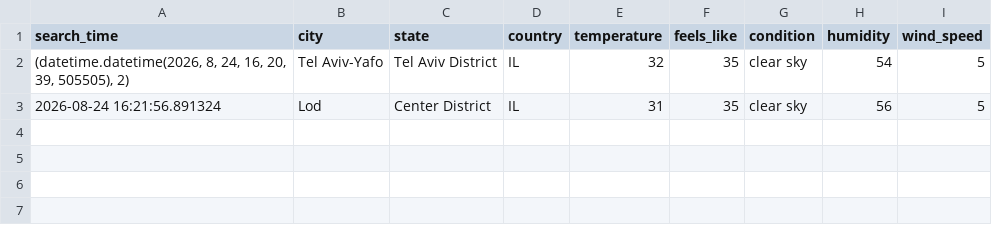
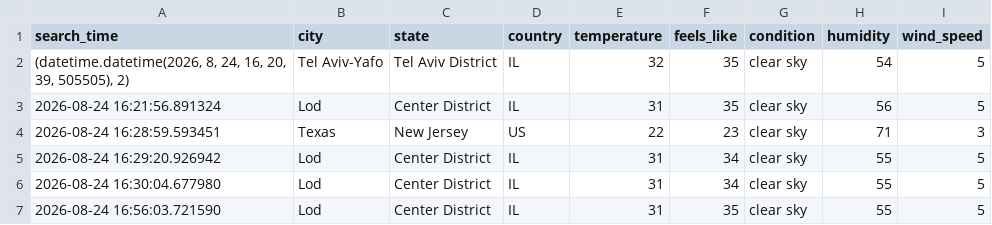
Before and after one commit to elyashiv988-cell/Worldwide-Weather-Project, a CSV file: weather_history.csv, drawn as a sheet; the diff names each change by its address in the sheet, - before the commit and + after, or states it on an @@ line.

```diff
--- a/weather_history.csv
+++ b/weather_history.csv
+row 4: 2026-08-24 16:28:59.593451 | Texas | New Jersey | US | 22 | 23 | clear sky | 71 | 3
+row 5: 2026-08-24 16:29:20.926942 | Lod | Center District | IL | 31 | 34 | clear sky | 55 | 5
+row 6: 2026-08-24 16:30:04.677980 | Lod | Center District | IL | 31 | 34 | clear sky | 55 | 5
+row 7: 2026-08-24 16:56:03.721590 | Lod | Center District | IL | 31 | 35 | clear sky | 55 | 5
```
Also changed, not shown: 2 other files.
